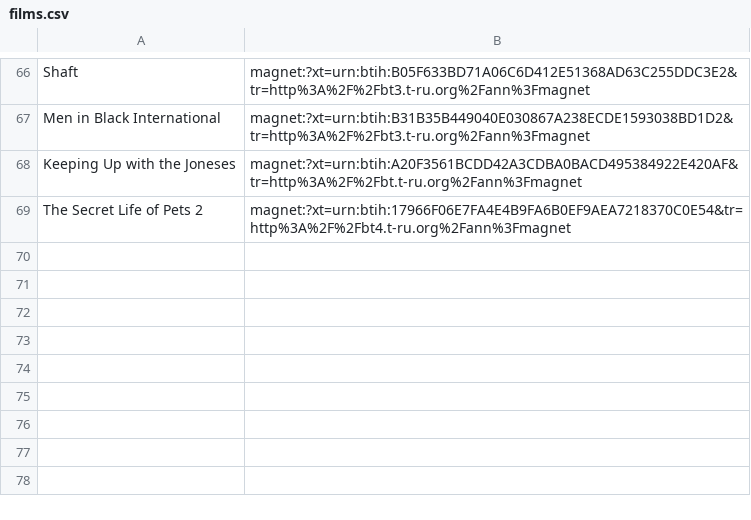
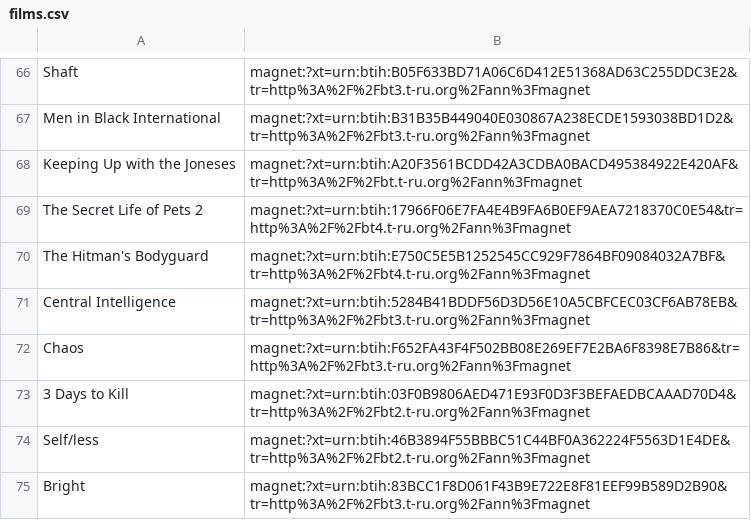
Before and after one commit to asm0dey/flexget-conf, a CSV file: films.csv, drawn as a sheet; only a part is shown, gaps mark what is left out.

Commit message:
6 films, 5 shows

```diff
--- a/films.csv
+++ b/films.csv
@@ -69 +69,7 @@ Keeping Up with the Joneses,"magnet:?xt=urn:btih:A20F3561BCDD42A3CDBA0BACD495384
 The Secret Life of Pets 2,"magnet:?xt=urn:btih:17966F06E7FA4E4B9FA6B0EF9AEA7218370C0E54&tr=http%3A%2F%2Fbt4.t-ru.org%2Fann%3Fmagnet"
+"The Hitman's Bodyguard","magnet:?xt=urn:btih:E750C5E5B1252545CC929F7864BF09084032A7BF&tr=http%3A%2F%2Fbt4.t-ru.org%2Fann%3Fmagnet"
+Central Intelligence,"magnet:?xt=urn:btih:5284B41BDDF56D3D56E10A5CBFCEC03CF6AB78EB&tr=http%3A%2F%2Fbt3.t-ru.org%2Fann%3Fmagnet"
+Chaos,"magnet:?xt=urn:btih:F652FA43F4F502BB08E269EF7E2BA6F8398E7B86&tr=http%3A%2F%2Fbt3.t-ru.org%2Fann%3Fmagnet"
+3 Days to Kill,"magnet:?xt=urn:btih:03F0B9806AED471E93F0D3F3BEFAEDBCAAAD70D4&tr=http%3A%2F%2Fbt2.t-ru.org%2Fann%3Fmagnet"
+"Self/less","magnet:?xt=urn:btih:46B3894F55BBBC51C44BF0A362224F5563D1E4DE&tr=http%3A%2F%2Fbt2.t-ru.org%2Fann%3Fmagnet"
+Bright,"magnet:?xt=urn:btih:83BCC1F8D061F43B9E722E8F81EEF99B589D2B90&tr=http%3A%2F%2Fbt3.t-ru.org%2Fann%3Fmagnet"
```
Also changed, not shown: 6 other files.
